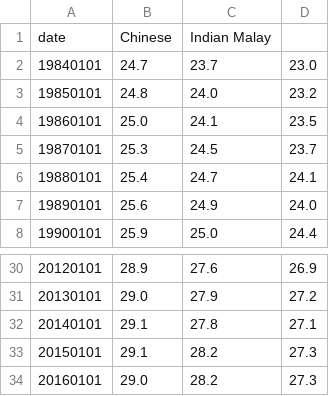
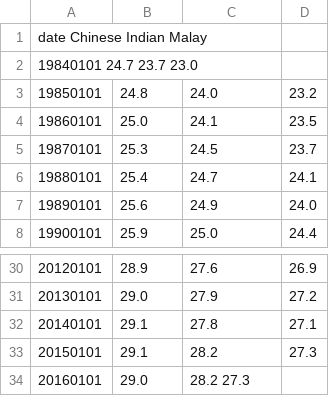
Before and after one commit to Raowli/Raowli.github.io, a TSV file: median.tsv, drawn as a sheet; only a part is shown, gaps mark what is left out.

Commit message:
Update median.tsv

```diff
--- a/median.tsv
+++ b/median.tsv
@@ -1,3 +1,3 @@
-date	Chinese	Indian  Malay
-19840101	24.7	23.7	23.0
+date  Chinese Indian  Malay
+19840101  24.7  23.7  23.0
 19850101	24.8	24.0	23.2
@@ -33,2 +33,2 @@ date	Chinese	Indian  Malay
 20150101	29.1	28.2	27.3
-20160101	29.0	28.2	27.3
+20160101	29.0	28.2  27.3
```
